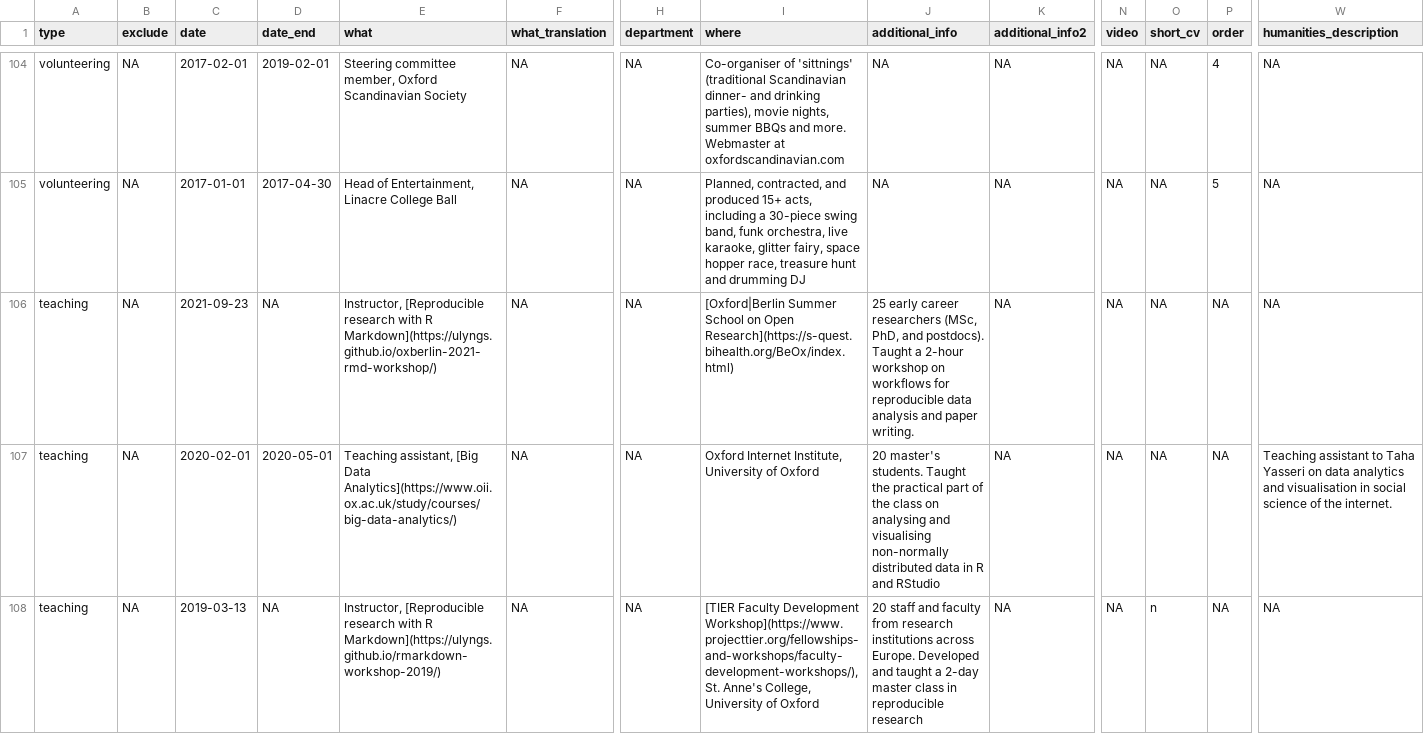
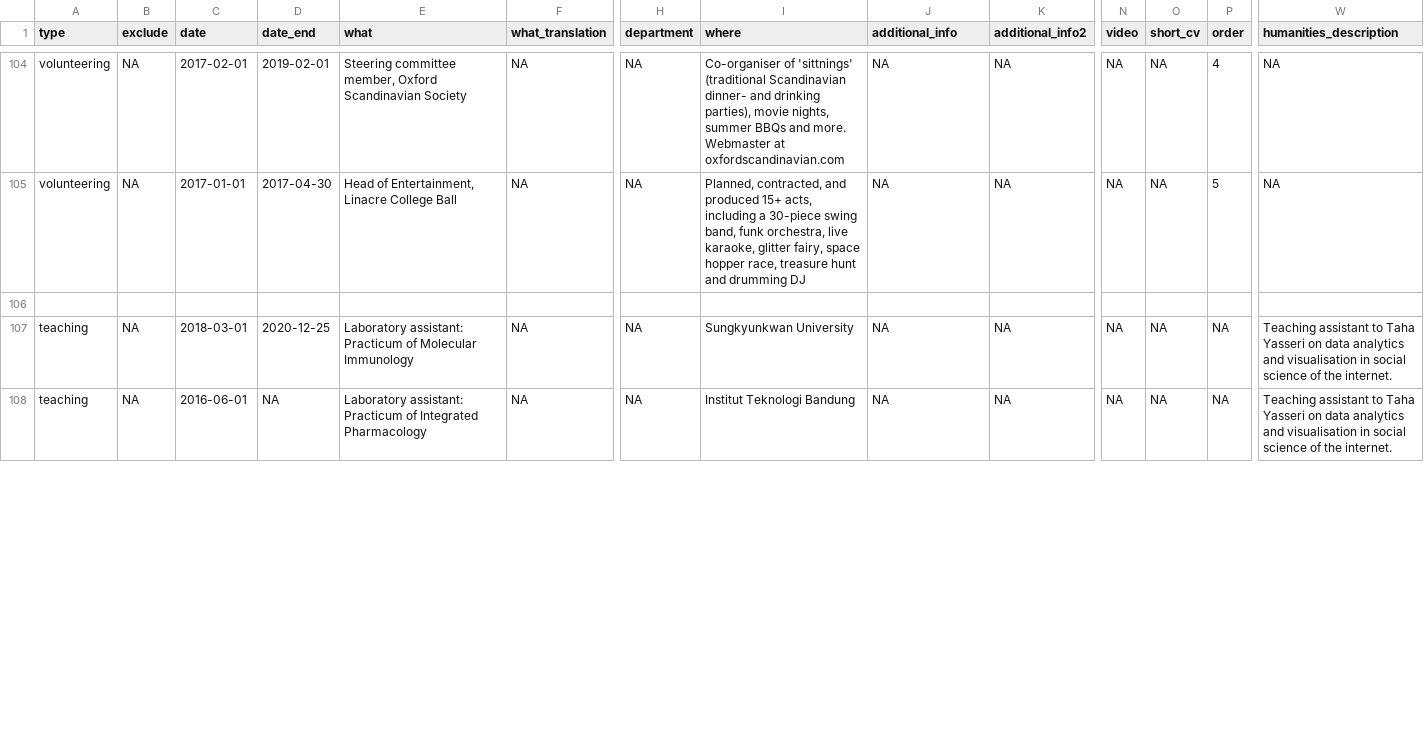
Before and after one commit to nuraziz20/repository, a CSV file: _content/cv_entries.csv, drawn as a sheet; only a part is shown, gaps mark what is left out; rows hold the shown columns only; the diff covers the shown part only; the diff names each change by its address in the sheet, - before the commit and + after, or states it on an @@ line.

```diff
--- a/_content/cv_entries.csv
+++ b/_content/cv_entries.csv
-row 106: teaching | NA | 2021-09-23 | NA | Instructor, [Reproducible research with R Markdown](https://ulyngs.github.io/oxberlin-2021-rmd-workshop/) | NA | NA | [Oxford|Berlin Summer School on Open Research](https://s-quest.bihealth.org/BeOx/index.html) | 25 early career researchers (MSc, PhD, and postdocs). Taught a 2-hour workshop on workflows for reproducible data analysis and paper writing. | NA | NA | NA | NA | NA
+row 106: (empty)
-C107 (date): 2020-02-01
+C107 (date): 2018-03-01
-D107 (date_end): 2020-05-01
+D107 (date_end): 2020-12-25
-E107 (what): Teaching assistant, [Big Data Analytics](https://www.oii.ox.ac.uk/study/courses/big-data-analytics/)
+E107 (what): Laboratory assistant: Practicum of Molecular Immunology
-I107 (where): Oxford Internet Institute, University of Oxford
+I107 (where): Sungkyunkwan University
-J107 (additional_info): 20 master's students. Taught the practical part of the class on analysing and visualising non-normally distributed data in R and RStudio
+J107 (additional_info): NA
-C108 (date): 2019-03-13
+C108 (date): 2016-06-01
-E108 (what): Instructor, [Reproducible research with R Markdown](https://ulyngs.github.io/rmarkdown-workshop-2019/)
+E108 (what): Laboratory assistant: Practicum of Integrated Pharmacology
-I108 (where): [TIER Faculty Development Workshop](https://www.projecttier.org/fellowships-and-workshops/faculty-development-workshops/), St. Anne's College, University of Oxford
+I108 (where): Institut Teknologi Bandung
-J108 (additional_info): 20 staff and faculty from research institutions across Europe. Developed and taught a 2-day master class in reproducible research
+J108 (additional_info): NA
-O108 (short_cv): n
+O108 (short_cv): NA
-W108 (humanities_description): NA
+W108 (humanities_description): Teaching assistant to Taha Yasseri on data analytics and visualisation in social science of the internet.
```
Also changed, not shown: 48 edited cells elsewhere in this file, 2 other files.
